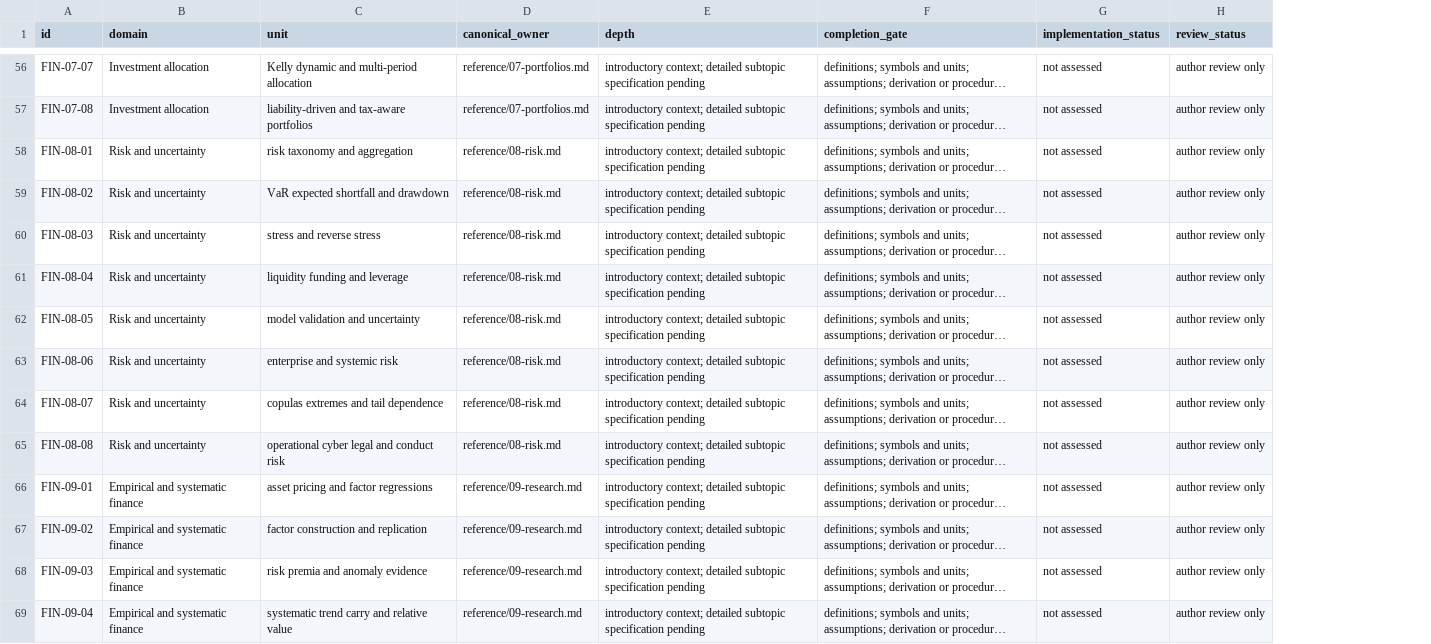
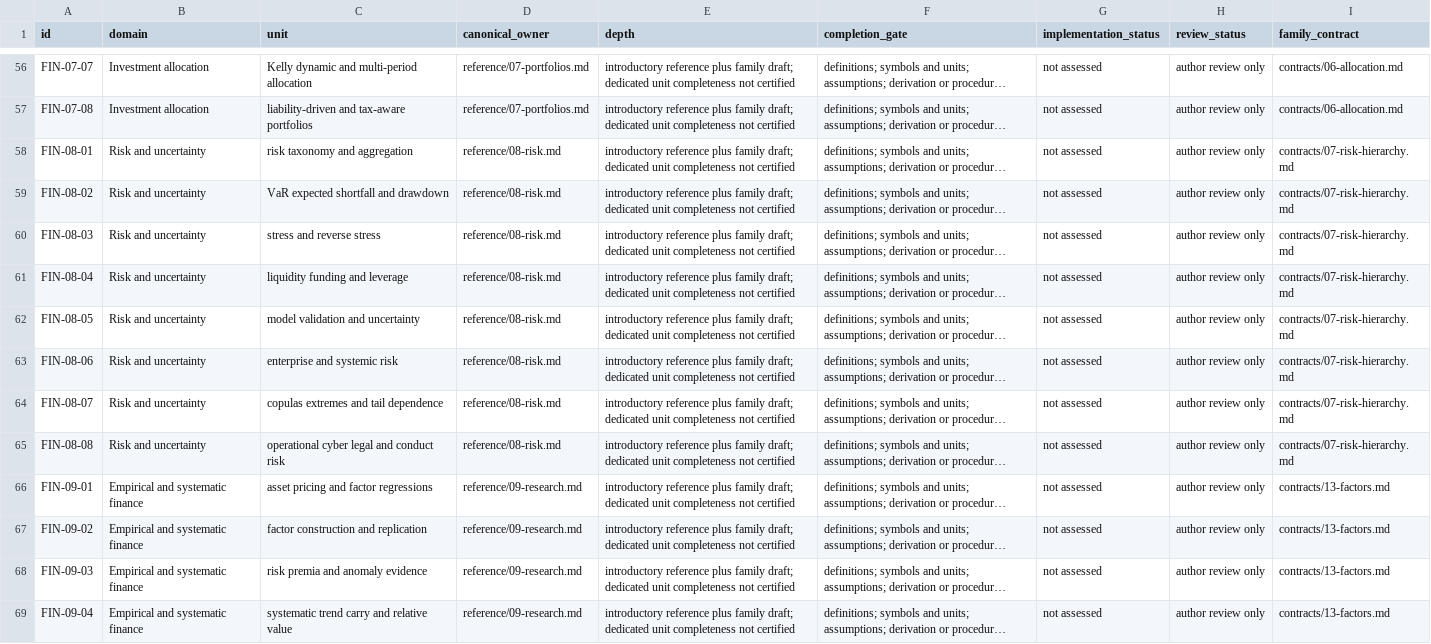
Before and after one commit to AlainDaccache/Quantropy, a CSV file: docs/knowledge-base/finance-coverage.csv, drawn as a sheet; only a part is shown, gaps mark what is left out; long unchanged cells end in …; the diff covers the shown part only; the diff names each change by its address in the sheet, - before the commit and + after, or states it on an @@ line.

Commit message:
Add detailed finance contracts and canonical method ownership

```diff
--- a/docs/knowledge-base/finance-coverage.csv
+++ b/docs/knowledge-base/finance-coverage.csv
+column I (family_contract), rows 56-69: contracts/06-allocation.md | contracts/06-allocation.md | contracts/07-risk-hierarchy.md | contracts/07-risk-hierarchy.md | contracts/07-risk-hierarchy.md | contracts/07-risk-hierarchy.md | contracts/07-risk-hierarchy.md | contracts/07-risk-hierarchy.md | contracts/07-risk-hierarchy.md | contracts/07-risk-hierarchy.md | contracts/13-factors.md | contracts/13-factors.md | contracts/13-factors.md | contracts/13-factors.md
-E56:E69 (depth): introductory context; detailed subtopic specification pending
+E56:E69 (depth): introductory reference plus family draft; dedicated unit completeness not certified
```
Also changed, not shown: 106 edited cells elsewhere in this file, docs/knowledge-base/claim-evidence.csv, 38 other files.
